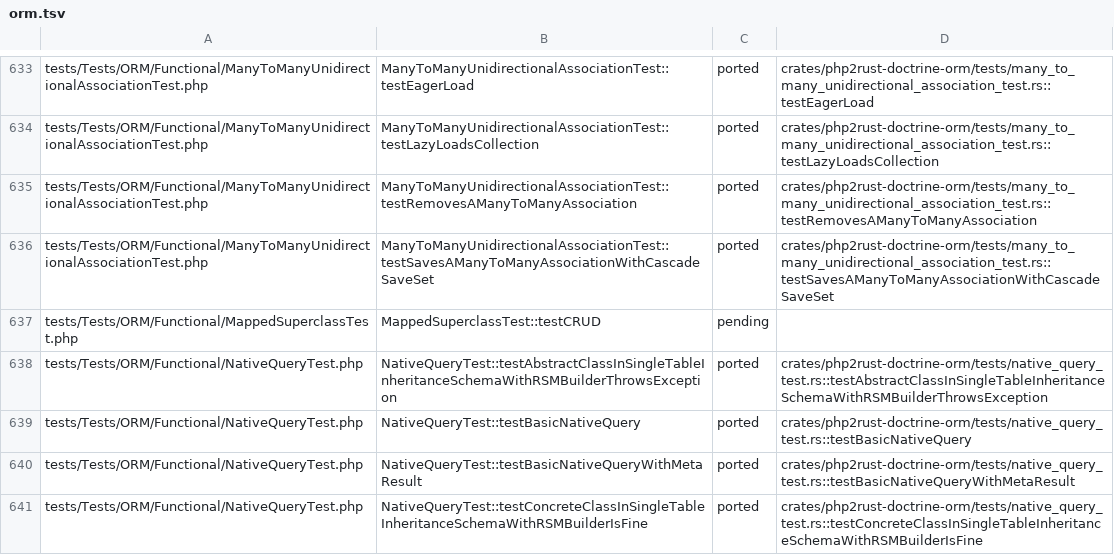
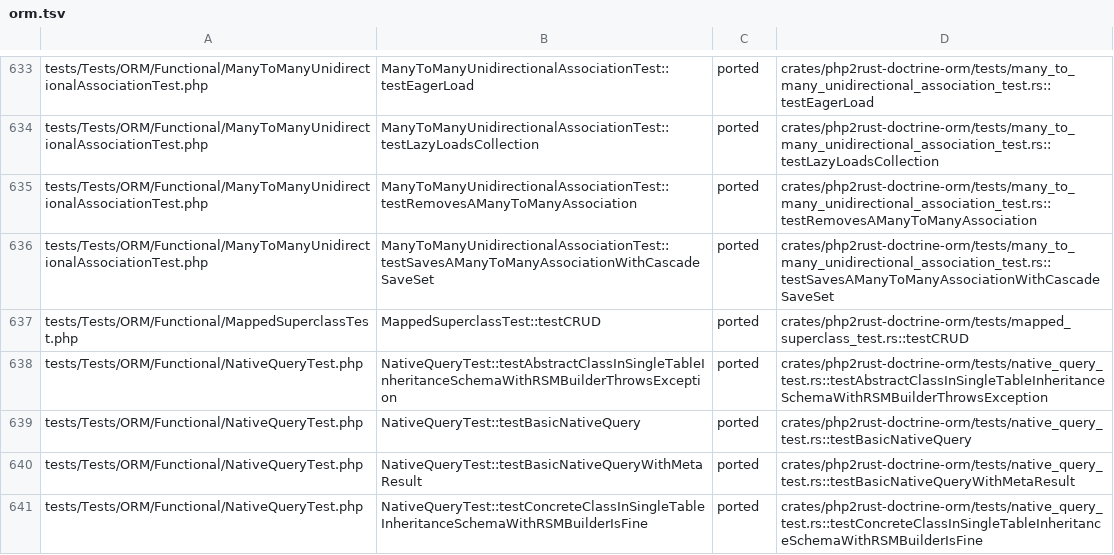
Before and after one commit to D-Nations/php2rust-doctrine-orm, a TSV file: parity/doctrine/orm.tsv, drawn as a sheet; only a part is shown, gaps mark what is left out.

```diff
--- a/parity/doctrine/orm.tsv
+++ b/parity/doctrine/orm.tsv
@@ -636,3 +636,3 @@ tests/Tests/ORM/Functional/ManyToManyUnidirectionalAssociationTest.php	ManyToMan
 tests/Tests/ORM/Functional/ManyToManyUnidirectionalAssociationTest.php	ManyToManyUnidirectionalAssociationTest::testSavesAManyToManyAssociationWithCascadeSaveSet	ported	crates/php2rust-doctrine-orm/tests/many_to_many_unidirectional_association_test.rs::testSavesAManyToManyAssociationWithCascadeSaveSet
-tests/Tests/ORM/Functional/MappedSuperclassTest.php	MappedSuperclassTest::testCRUD	pending	
+tests/Tests/ORM/Functional/MappedSuperclassTest.php	MappedSuperclassTest::testCRUD	ported	crates/php2rust-doctrine-orm/tests/mapped_superclass_test.rs::testCRUD
 tests/Tests/ORM/Functional/NativeQueryTest.php	NativeQueryTest::testAbstractClassInSingleTableInheritanceSchemaWithRSMBuilderThrowsException	ported	crates/php2rust-doctrine-orm/tests/native_query_test.rs::testAbstractClassInSingleTableInheritanceSchemaWithRSMBuilderThrowsException
```
Also changed, not shown: 1 other file.
